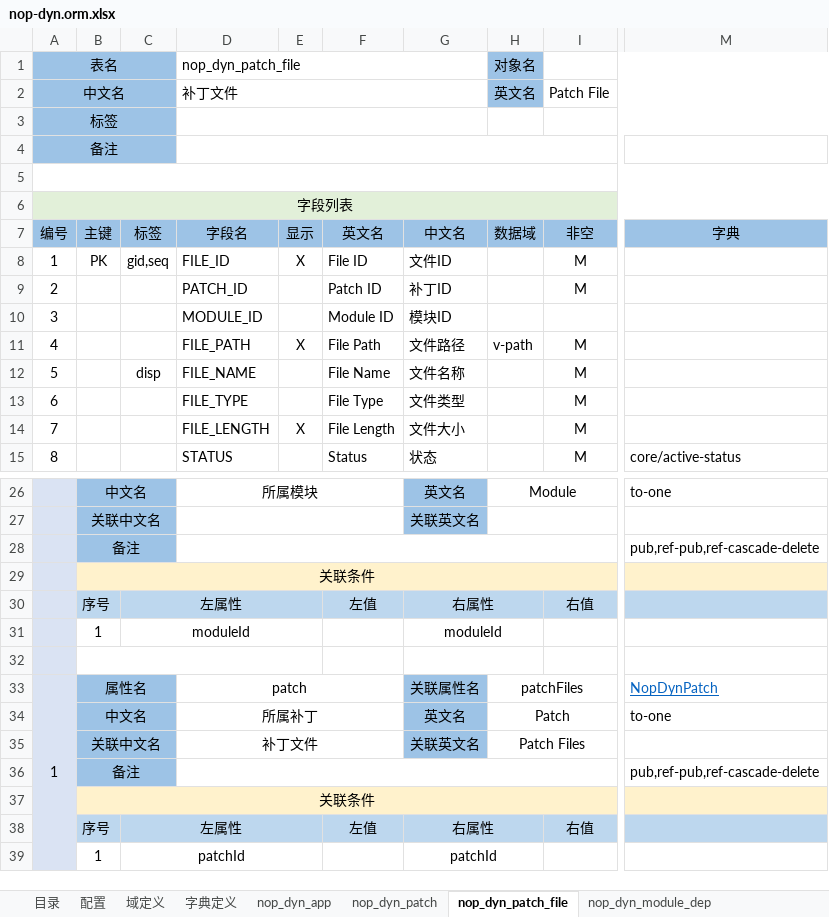
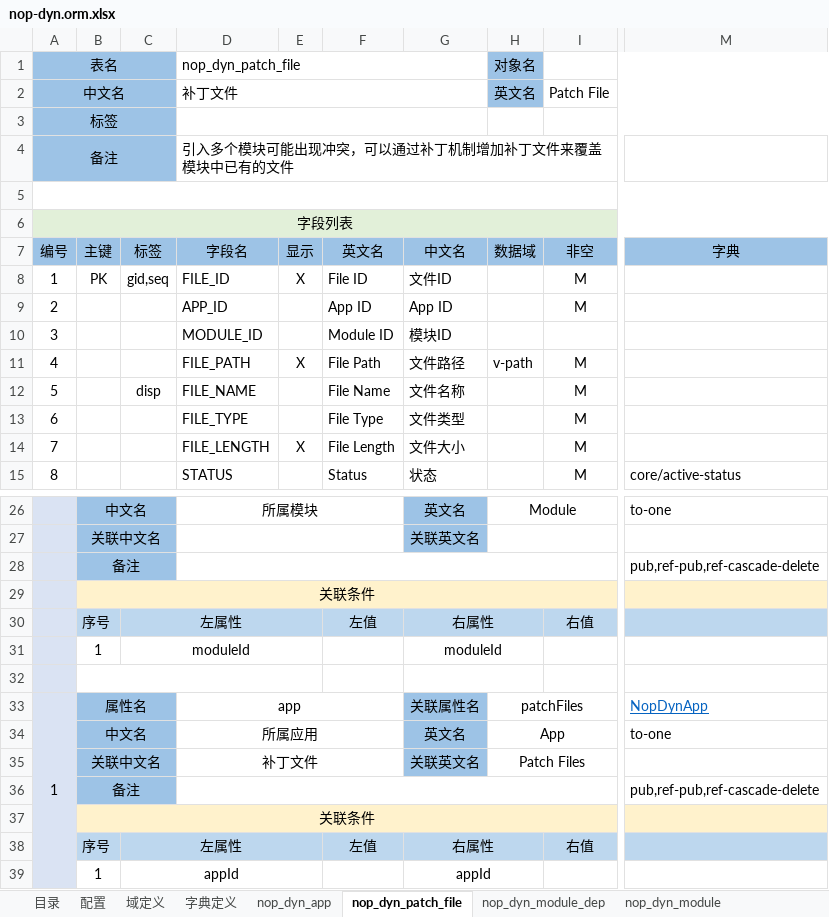
Before and after one commit to entropy-cloud/nop-entropy, an Excel workbook: nop-dyn/model/nop-dyn.orm.xlsx, sheet nop_dyn_patch_file, drawn as a sheet; only a part is shown, gaps mark what is left out; values as stored, in another font and other column widths than the file's, no borders; the diff names each change by its address in the sheet, - before the commit and + after, or states it on an @@ line.

```diff
--- a/nop-dyn/model/nop-dyn.orm.xlsx (sheet nop_dyn_patch_file)
+++ b/nop-dyn/model/nop-dyn.orm.xlsx (sheet nop_dyn_patch_file)
-sheet tab: nop_dyn_patch
-D4 (字段名): (empty)
+D4 (字段名): 引入多个模块可能出现冲突，可以通过补丁机制增加补丁文件来覆盖模块中已有的文件
-D9 (字段名): PATCH_ID
+D9 (字段名): APP_ID
-F9 (英文名): Patch ID
+F9 (英文名): App ID
-G9 (中文名): 补丁ID
+G9 (中文名): App ID
-D33 (字段名): patch
+D33 (字段名): app
-M33 (字典): NopDynPatch
+M33 (字典): NopDynApp
-D34 (字段名): 所属补丁
+D34 (字段名): 所属应用
-H34 (数据域): Patch
+H34 (数据域): App
-C39 (标签): patchId
+C39 (标签): appId
-G39 (中文名): patchId
+G39 (中文名): appId
```
Also changed, not shown: sheet nop_dyn_app, 30 other files.
